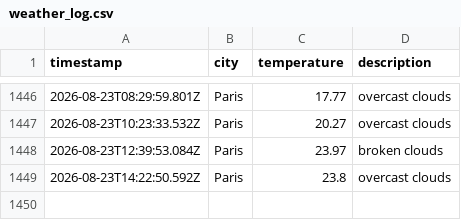
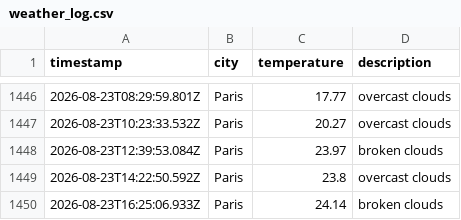
Before and after one commit to KirubaJ05/weatherAppTest, a CSV file: data/weather_log.csv, drawn as a sheet; only a part is shown, gaps mark what is left out.

```diff
--- a/data/weather_log.csv
+++ b/data/weather_log.csv
@@ -1449 +1449,2 @@ timestamp,city,temperature,description
 2026-08-23T14:22:50.592Z,Paris,23.8,overcast clouds
+2026-08-23T16:25:06.933Z,Paris,24.14,broken clouds
```
Also changed, not shown: 1 other file.
